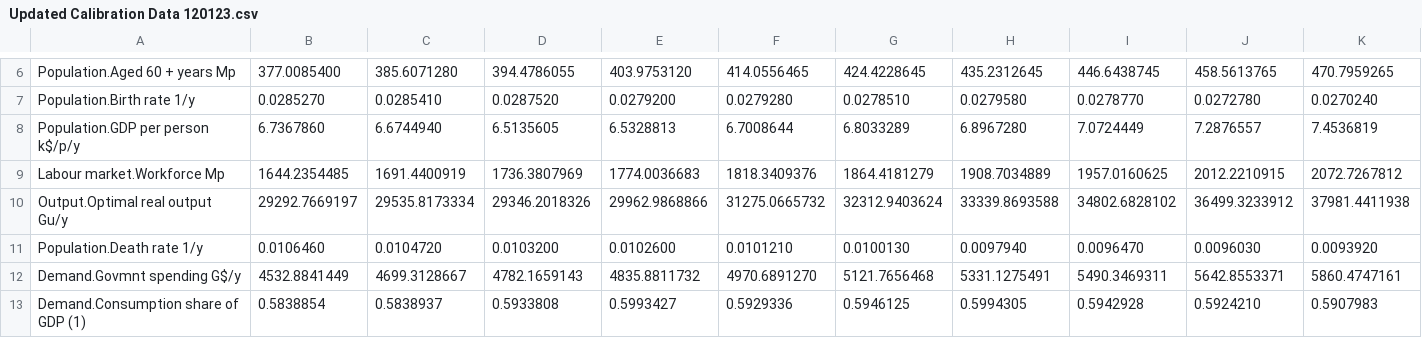
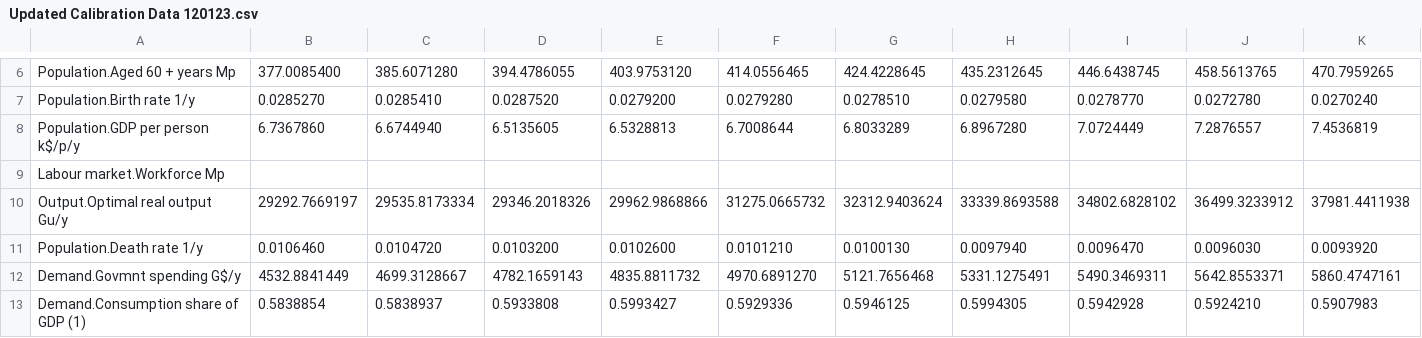
Before and after one commit to metno/WorldTransFRIDA, a CSV file: Data/Updated Calibration Data 120123.csv, drawn as a sheet; only a part is shown, gaps mark what is left out; removed rows and columns are numbered as before the commit, all else as after; rows hold the shown columns only; the diff names each change by its address in the sheet, - before the commit and + after, or states it on an @@ line.

Commit message:
Add files via upload

```diff
--- a/Data/Updated Calibration Data 120123.csv
+++ b/Data/Updated Calibration Data 120123.csv
-row 9: Labour market.Workforce Mp | 1644.2354485 | 1691.4400919 | 1736.3807969 | 1774.0036683 | 1818.3409376 | 1864.4181279 | 1908.7034889 | 1957.0160625 | 2012.2210915 | 2072.7267812
+row 9: Labour market.Workforce Mp
```
